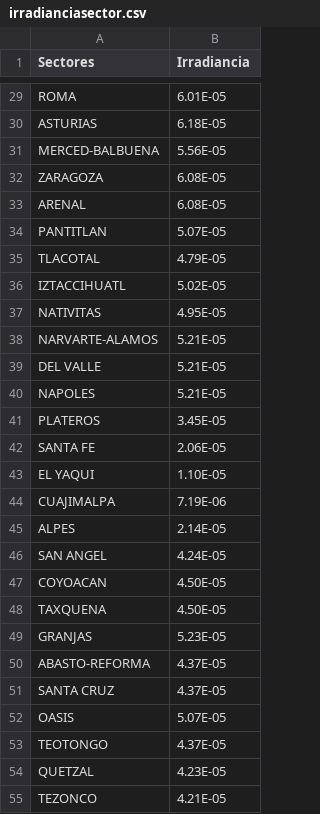
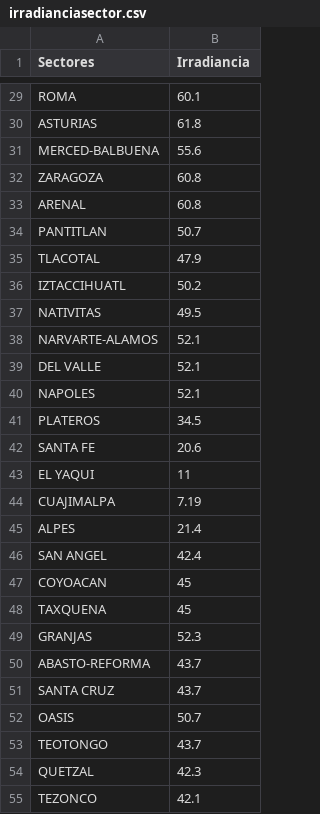
Before and after one commit to tonallimunoz/Tesis, a CSV file: MapaCL-CDMX/irradianciasector.csv, drawn as a sheet; only a part is shown, gaps mark what is left out; the diff covers the shown part only; the diff names each change by its address in the sheet, - before the commit and + after, or states it on an @@ line.

```diff
--- a/MapaCL-CDMX/irradianciasector.csv
+++ b/MapaCL-CDMX/irradianciasector.csv
-B29 (Irradiancia): 6.01E-05
+B29 (Irradiancia): 60.1
-B30 (Irradiancia): 6.18E-05
+B30 (Irradiancia): 61.8
-B31 (Irradiancia): 5.56E-05
+B31 (Irradiancia): 55.6
-B32:B33 (Irradiancia): 6.08E-05
+B32:B33 (Irradiancia): 60.8
-B34 (Irradiancia): 5.07E-05
+B34 (Irradiancia): 50.7
-B35 (Irradiancia): 4.79E-05
+B35 (Irradiancia): 47.9
-B36 (Irradiancia): 5.02E-05
+B36 (Irradiancia): 50.2
-B37 (Irradiancia): 4.95E-05
+B37 (Irradiancia): 49.5
-B38:B40 (Irradiancia): 5.21E-05
+B38:B40 (Irradiancia): 52.1
-B41 (Irradiancia): 3.45E-05
+B41 (Irradiancia): 34.5
-B42 (Irradiancia): 2.06E-05
+B42 (Irradiancia): 20.6
-B43 (Irradiancia): 1.10E-05
+B43 (Irradiancia): 11
-B44 (Irradiancia): 7.19E-06
+B44 (Irradiancia): 7.19
-B45 (Irradiancia): 2.14E-05
+B45 (Irradiancia): 21.4
-B46 (Irradiancia): 4.24E-05
+B46 (Irradiancia): 42.4
-B47:B48 (Irradiancia): 4.50E-05
+B47:B48 (Irradiancia): 45
-B49 (Irradiancia): 5.23E-05
+B49 (Irradiancia): 52.3
-B50:B51 (Irradiancia): 4.37E-05
+B50:B51 (Irradiancia): 43.7
-B52 (Irradiancia): 5.07E-05
+B52 (Irradiancia): 50.7
-B53 (Irradiancia): 4.37E-05
+B53 (Irradiancia): 43.7
-B54 (Irradiancia): 4.23E-05
+B54 (Irradiancia): 42.3
-B55 (Irradiancia): 4.21E-05
+B55 (Irradiancia): 42.1
```
Also changed, not shown: 45 edited cells elsewhere in this file, 25 other files.
